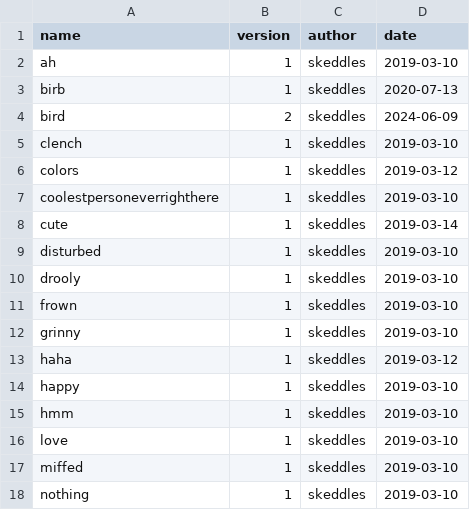
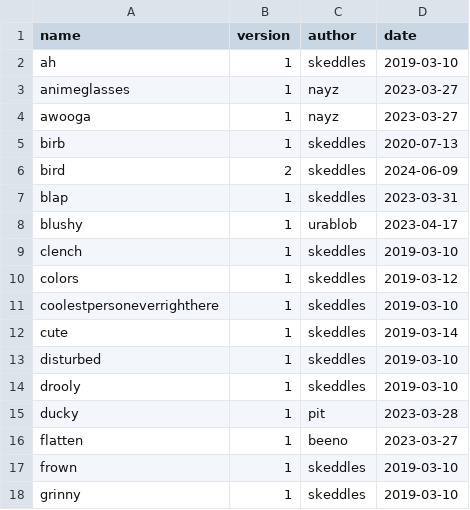
Before and after one commit to lospec/emoji-archive, a CSV file: credits.csv, drawn as a sheet; only a part is shown; the shorter side is filled out with more unchanged rows; the diff covers the shown part only.

```diff
--- a/credits.csv
+++ b/credits.csv
@@ -2,4 +2,8 @@ name,version,author,date
 ah,1,skeddles,2019-03-10
+animeglasses,1,nayz,2023-03-27
+awooga,1,nayz,2023-03-27
 birb,1,skeddles,2020-07-13
 bird,2,skeddles,2024-06-09
+blap,1,skeddles,2023-03-31
+blushy,1,urablob,2023-04-17
 clench,1,skeddles,2019-03-10
@@ -10,2 +14,4 @@ disturbed,1,skeddles,2019-03-10
 drooly,1,skeddles,2019-03-10
+ducky,1,pit,2023-03-28
+flatten,1,beeno,2023-03-27
 frown,1,skeddles,2019-03-10
```
Also changed, not shown: 15 added rows elsewhere in this file, 23 other files.
